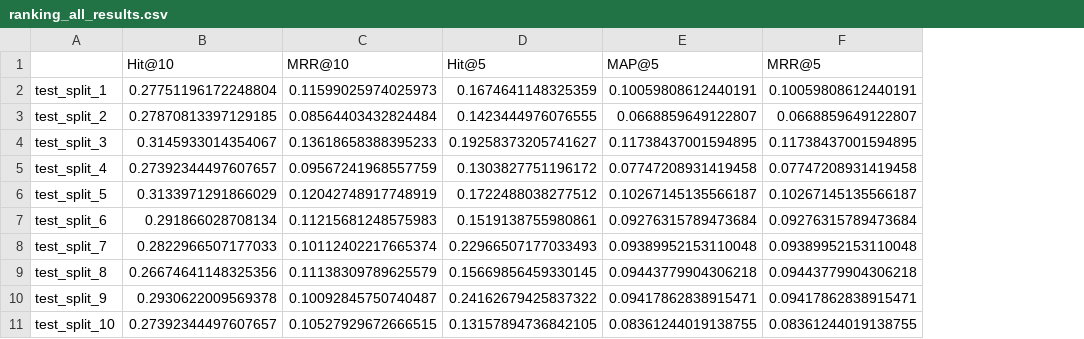
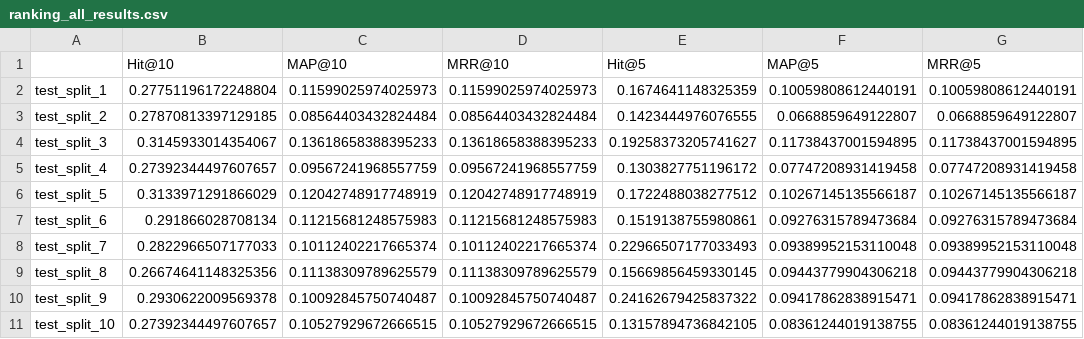
Before and after one commit to Silleellie/jurisnext, a CSV file: reports/metrics/no_finetune_all_ngram/zeroshot/ranking_all_results.csv, drawn as a sheet; only a part is shown; the diff names each change by its address in the sheet, - before the commit and + after, or states it on an @@ line.

Commit message:
re-run evaluation for obtaining missing map@10 metric

```diff
--- a/reports/metrics/no_finetune_all_ngram/zeroshot/ranking_all_results.csv
+++ b/reports/metrics/no_finetune_all_ngram/zeroshot/ranking_all_results.csv
+column C (MAP@10), rows 2-11: 0.11599025974025973 | 0.08564403432824484 | 0.13618658388395233 | 0.09567241968557759 | 0.12042748917748919 | 0.11215681248575983 | 0.10112402217665374 | 0.11138309789625579 | 0.10092845750740487 | 0.10527929672666515
```
Also changed, not shown: reports/metrics/no_finetune_1_ngram/fill_mask/ranking_all_results.csv, reports/metrics/no_finetune_1_ngram/fill_mask/ranking_avg_results.csv, 33 other files.
